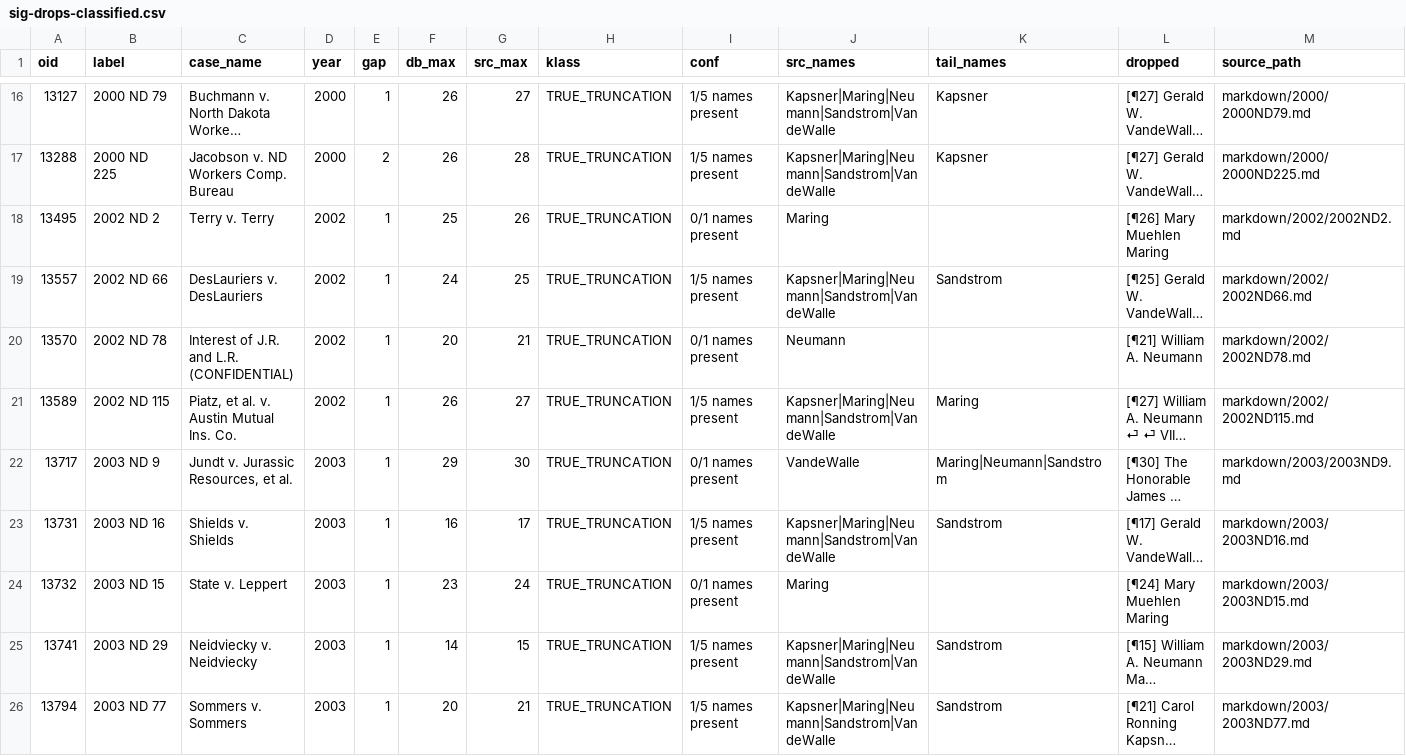
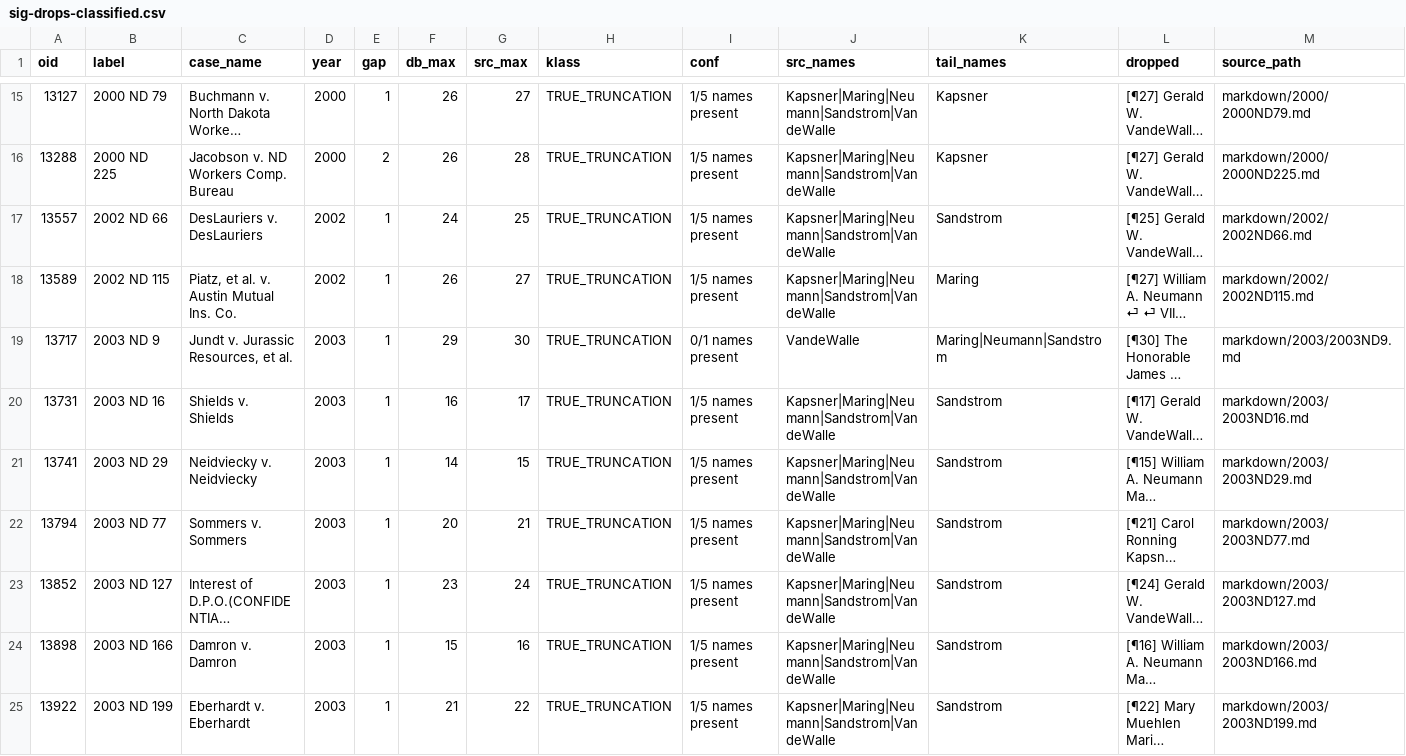
Before and after one commit to jet52/ndlaw, a CSV file: triage/sig-drops-classified.csv, drawn as a sheet; only a part is shown, gaps mark what is left out; the shorter side is filled out with more unchanged rows; long unchanged cells end in …; the diff covers the shown part only; the diff names each change by its address in the sheet, - before the commit and + after, or states it on an @@ line.

```diff
--- a/triage/sig-drops-classified.csv
+++ b/triage/sig-drops-classified.csv
-row 18: 13495 | 2002 ND 2 | Terry v. Terry | 2002 | 1 | 25 | 26 | TRUE_TRUNCATION | 0/1 names present | Maring |  | [¶26] Mary Muehlen Maring | markdown/2002/2002ND2.md
-row 20: 13570 | 2002 ND 78 | Interest of J.R. and L.R. (CONFIDENTIAL) | 2002 | 1 | 20 | 21 | TRUE_TRUNCATION | 0/1 names present | Neumann |  | [¶21] William A. Neumann | markdown/2002/2002ND78.md
-row 24: 13732 | 2003 ND 15 | State v. Leppert | 2003 | 1 | 23 | 24 | TRUE_TRUNCATION | 0/1 names present | Maring |  | [¶24] Mary Muehlen Maring | markdown/2003/2003ND15.md
```
Also changed, not shown: 3 removed rows and 4 edited cells elsewhere in this file, triage/refs-diff-sigscan.csv, 6 other files.
